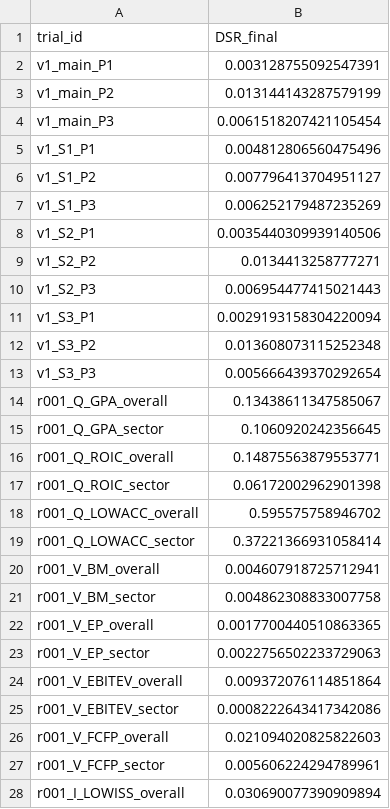
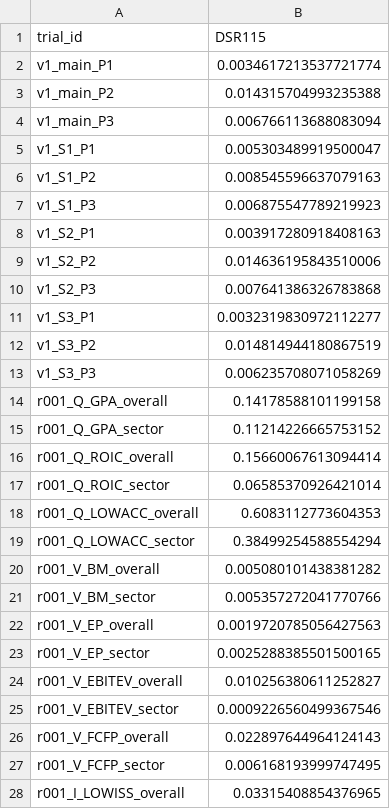
Before and after one commit to shitahito6677/SNP, a CSV file: model_A/autorun/dsr_all_trials.csv, drawn as a sheet; only a part is shown; the diff covers the shown part only.

```diff
--- a/model_A/autorun/dsr_all_trials.csv
+++ b/model_A/autorun/dsr_all_trials.csv
@@ -1,28 +1,28 @@
-trial_id,DSR_final
-v1_main_P1,0.003128755092547391
-v1_main_P2,0.013144143287579199
-v1_main_P3,0.0061518207421105454
-v1_S1_P1,0.004812806560475496
-v1_S1_P2,0.007796413704951127
-v1_S1_P3,0.006252179487235269
-v1_S2_P1,0.0035440309939140506
-v1_S2_P2,0.0134413258777271
-v1_S2_P3,0.006954477415021443
-v1_S3_P1,0.0029193158304220094
-v1_S3_P2,0.013608073115252348
-v1_S3_P3,0.005666439370292654
-r001_Q_GPA_overall,0.13438611347585067
-r001_Q_GPA_sector,0.1060920242356645
-r001_Q_ROIC_overall,0.14875563879553771
-r001_Q_ROIC_sector,0.06172002962901398
-r001_Q_LOWACC_overall,0.595575758946702
-r001_Q_LOWACC_sector,0.37221366931058414
-r001_V_BM_overall,0.004607918725712941
-r001_V_BM_sector,0.004862308833007758
-r001_V_EP_overall,0.0017700440510863365
-r001_V_EP_sector,0.0022756502233729063
-r001_V_EBITEV_overall,0.009372076114851864
-r001_V_EBITEV_sector,0.0008222643417342086
-r001_V_FCFP_overall,0.021094020825822603
-r001_V_FCFP_sector,0.005606224294789961
-r001_I_LOWISS_overall,0.030690077390909894
+trial_id,DSR115
+v1_main_P1,0.0034617213537721774
+v1_main_P2,0.014315704993235388
+v1_main_P3,0.006766113688083094
+v1_S1_P1,0.005303489919500047
+v1_S1_P2,0.008545596637079163
+v1_S1_P3,0.006875547789219923
+v1_S2_P1,0.003917280918408163
+v1_S2_P2,0.014636195843510006
+v1_S2_P3,0.007641386326783868
+v1_S3_P1,0.0032319830972112277
+v1_S3_P2,0.014814944180867519
+v1_S3_P3,0.006235708071058269
+r001_Q_GPA_overall,0.14178588101199158
+r001_Q_GPA_sector,0.11214226665753152
+r001_Q_ROIC_overall,0.15660067613094414
+r001_Q_ROIC_sector,0.06585370926421014
+r001_Q_LOWACC_overall,0.6083112773604353
+r001_Q_LOWACC_sector,0.38499254588554294
+r001_V_BM_overall,0.005080101438381282
+r001_V_BM_sector,0.005357272041770766
+r001_V_EP_overall,0.0019720785056427563
+r001_V_EP_sector,0.0025288385501500165
+r001_V_EBITEV_overall,0.010256380611252827
+r001_V_EBITEV_sector,0.0009226560499367546
+r001_V_FCFP_overall,0.022897644964124143
+r001_V_FCFP_sector,0.006168193999747495
+r001_I_LOWISS_overall,0.03315408854376965
```
Also changed, not shown: 22 added rows and 66 edited cells elsewhere in this file, 5 other files.
